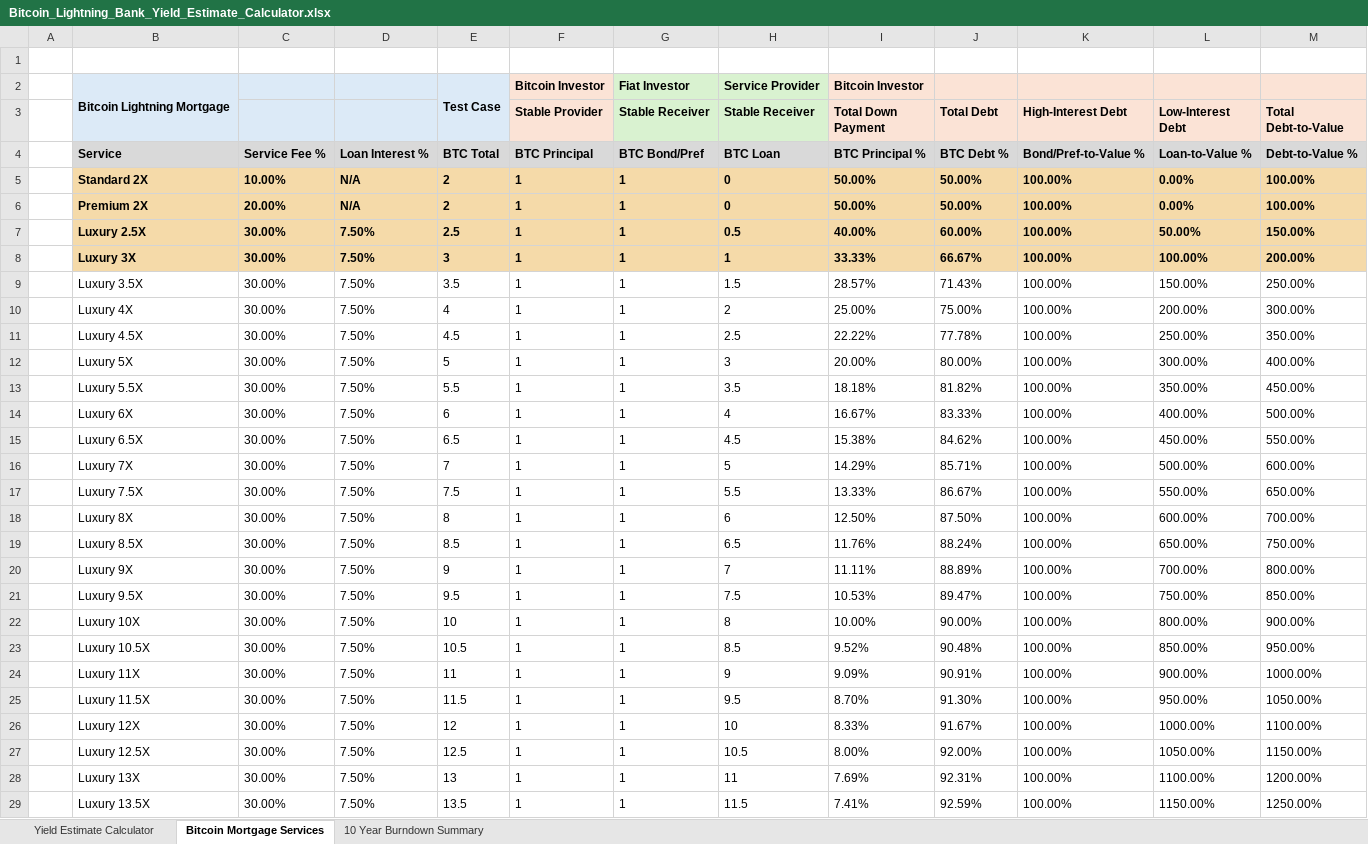
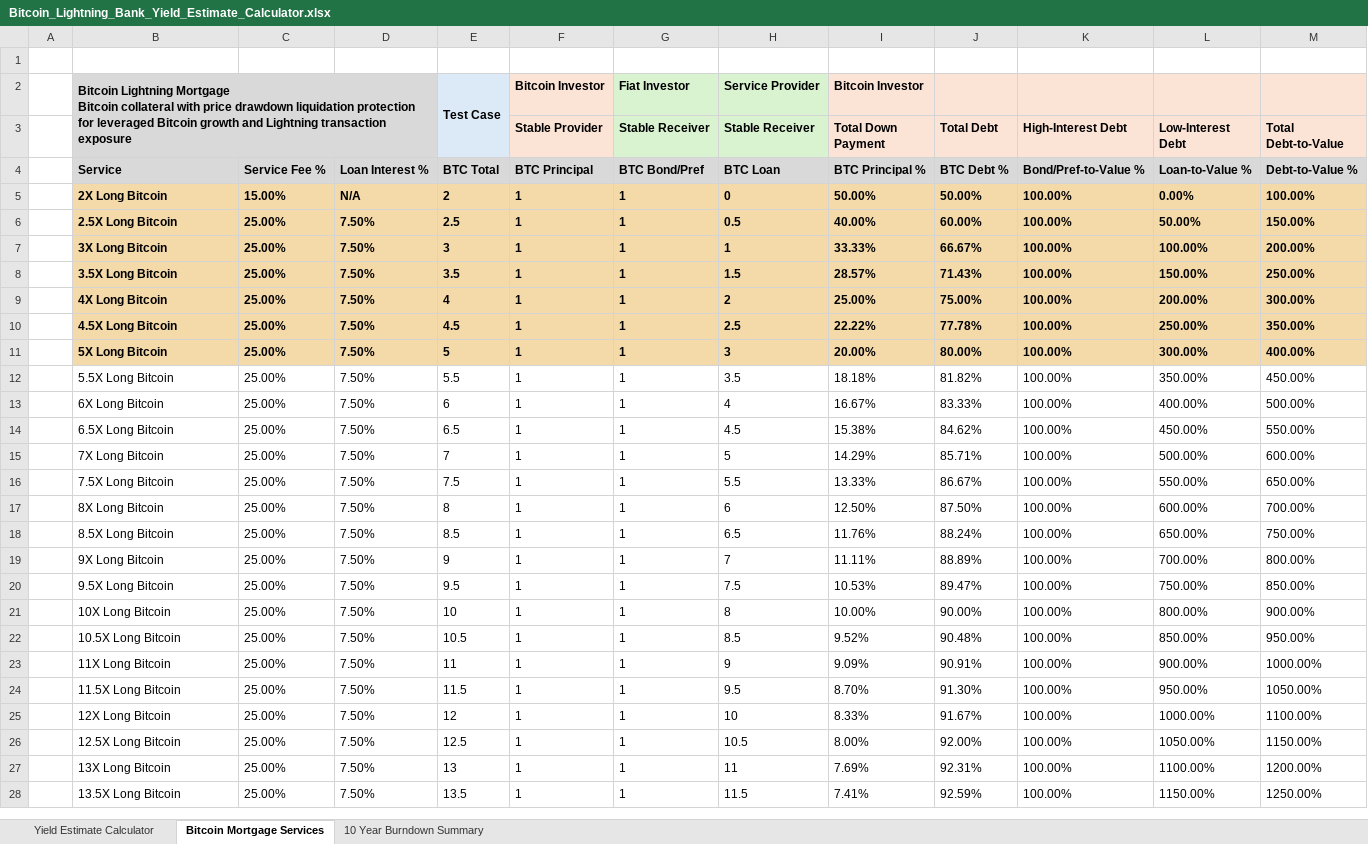
Before and after one commit to Kyle-Hutchinson/Lightning-Bank-Case-Study, an Excel workbook: Bitcoin_Lightning_Bank_Yield_Estimate_Calculator.xlsx, sheet Bitcoin Mortgage Services, drawn as a sheet; only a part is shown; values as stored, in another font and other column widths than the file's, no borders; removed rows and columns are numbered as before the commit, all else as after; ↵ is a line break in a cell; the diff covers the shown part only; the diff names each change by its address in the sheet, - before the commit and + after, or states it on an @@ line.

Commit message:
Fixed BTC TVL calcs to support 2.5X+ BTC Long revenue

```diff
--- a/Bitcoin_Lightning_Bank_Yield_Estimate_Calculator.xlsx (sheet Bitcoin Mortgage Services)
+++ b/Bitcoin_Lightning_Bank_Yield_Estimate_Calculator.xlsx (sheet Bitcoin Mortgage Services)
-B2: …Lightning Mortgage
+B2: …Lightning Mortgage ↵ Bitcoin collateral with price drawdown liquidation protection for leveraged Bitcoin growth and Lightning transaction exposure
-B2:D3 fill: #DCEAF7
+B2:D3 fill: #D9D9D9
-B2:B3 merged
+B2:D3 merged
-B5: Standard 2X
+B5: 2X Long Bitcoin
-C5: 10.00%
+C5: 15.00%
-row 6:  | Premium 2X | 20.00% | N/A | 2 | 1 | 1 | 0 | 50.00% | 50.00% | 100.00% | 0.00% | 100.00%
-B6: Luxury 2.5X
+B6: 2.5X Long Bitcoin
-C6:C28: 30.00%
+C6:C28: 25.00%
-B7: Luxury 3X
+B7: 3X Long Bitcoin
-B8: Luxury 3.5X
+B8: 3.5X Long Bitcoin
@@ B8:M11 fill: none → #F5DAA9, bold: off → on @@
-B9: Luxury 4X
+B9: 4X Long Bitcoin
-B10: Luxury 4.5X
+B10: 4.5X Long Bitcoin
-B11: Luxury 5X
+B11: 5X Long Bitcoin
-B12: Luxury 5.5X
+B12: 5.5X Long Bitcoin
-B13: Luxury 6X
+B13: 6X Long Bitcoin
-B14: Luxury 6.5X
+B14: 6.5X Long Bitcoin
-B15: Luxury 7X
+B15: 7X Long Bitcoin
-B16: Luxury 7.5X
+B16: 7.5X Long Bitcoin
-B17: Luxury 8X
+B17: 8X Long Bitcoin
-B18: Luxury 8.5X
+B18: 8.5X Long Bitcoin
-B19: Luxury 9X
+B19: 9X Long Bitcoin
-B20: Luxury 9.5X
+B20: 9.5X Long Bitcoin
-B21: Luxury 10X
+B21: 10X Long Bitcoin
-B22: Luxury 10.5X
+B22: 10.5X Long Bitcoin
-B23: Luxury 11X
+B23: 11X Long Bitcoin
-B24: Luxury 11.5X
+B24: 11.5X Long Bitcoin
-B25: Luxury 12X
+B25: 12X Long Bitcoin
-B26: Luxury 12.5X
+B26: 12.5X Long Bitcoin
-B27: Luxury 13X
+B27: 13X Long Bitcoin
-B28: Luxury 13.5X
+B28: 13.5X Long Bitcoin
```
Also changed, not shown: 26 edited cells elsewhere in this sheet, sheet Yield Estimate Calculator, sheet 10 Year Burndown Summary, formulas that keep their value.
